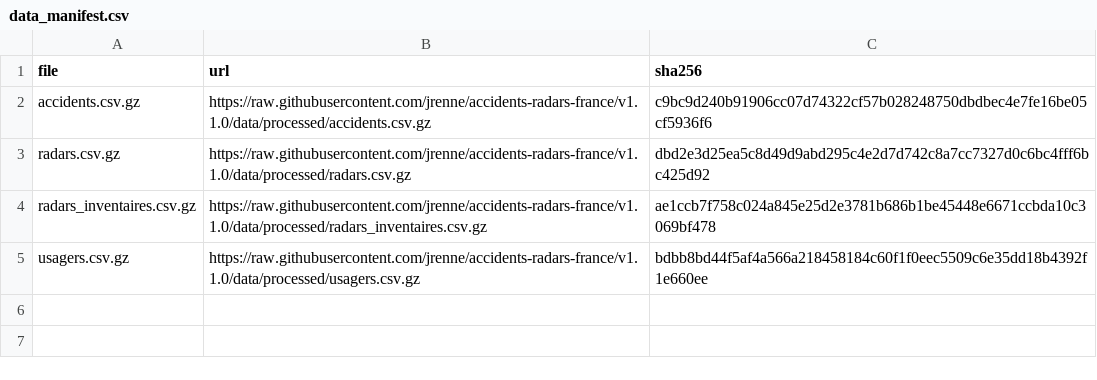
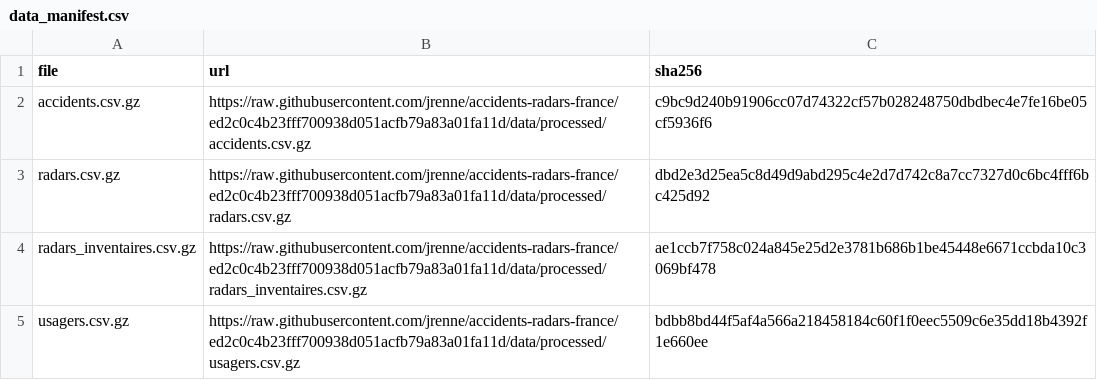
Before and after one commit to jrenne/accidents-radars-replication, a CSV file: config/data_manifest.csv, drawn as a sheet.

```diff
--- a/config/data_manifest.csv
+++ b/config/data_manifest.csv
@@ -1,5 +1,5 @@
 file,url,sha256
-accidents.csv.gz,https://raw.githubusercontent.com/jrenne/accidents-radars-france/v1.1.0/data/processed/accidents.csv.gz,c9bc9d240b91906cc07d74322cf57b028248750dbdbec4e7fe16be05cf5936f6
-radars.csv.gz,https://raw.githubusercontent.com/jrenne/accidents-radars-france/v1.1.0/data/processed/radars.csv.gz,dbd2e3d25ea5c8d49d9abd295c4e2d7d742c8a7cc7327d0c6bc4fff6bc425d92
-radars_inventaires.csv.gz,https://raw.githubusercontent.com/jrenne/accidents-radars-france/v1.1.0/data/processed/radars_inventaires.csv.gz,ae1ccb7f758c024a845e25d2e3781b686b1be45448e6671ccbda10c3069bf478
-usagers.csv.gz,https://raw.githubusercontent.com/jrenne/accidents-radars-france/v1.1.0/data/processed/usagers.csv.gz,bdbb8bd44f5af4a566a218458184c60f1f0eec5509c6e35dd18b4392f1e660ee
+accidents.csv.gz,https://raw.githubusercontent.com/jrenne/accidents-radars-france/ed2c0c4b23fff700938d051acfb79a83a01fa11d/data/processed/accidents.csv.gz,c9bc9d240b91906cc07d74322cf57b028248750dbdbec4e7fe16be05cf5936f6
+radars.csv.gz,https://raw.githubusercontent.com/jrenne/accidents-radars-france/ed2c0c4b23fff700938d051acfb79a83a01fa11d/data/processed/radars.csv.gz,dbd2e3d25ea5c8d49d9abd295c4e2d7d742c8a7cc7327d0c6bc4fff6bc425d92
+radars_inventaires.csv.gz,https://raw.githubusercontent.com/jrenne/accidents-radars-france/ed2c0c4b23fff700938d051acfb79a83a01fa11d/data/processed/radars_inventaires.csv.gz,ae1ccb7f758c024a845e25d2e3781b686b1be45448e6671ccbda10c3069bf478
+usagers.csv.gz,https://raw.githubusercontent.com/jrenne/accidents-radars-france/ed2c0c4b23fff700938d051acfb79a83a01fa11d/data/processed/usagers.csv.gz,bdbb8bd44f5af4a566a218458184c60f1f0eec5509c6e35dd18b4392f1e660ee
```
Also changed, not shown: 2 other files.
